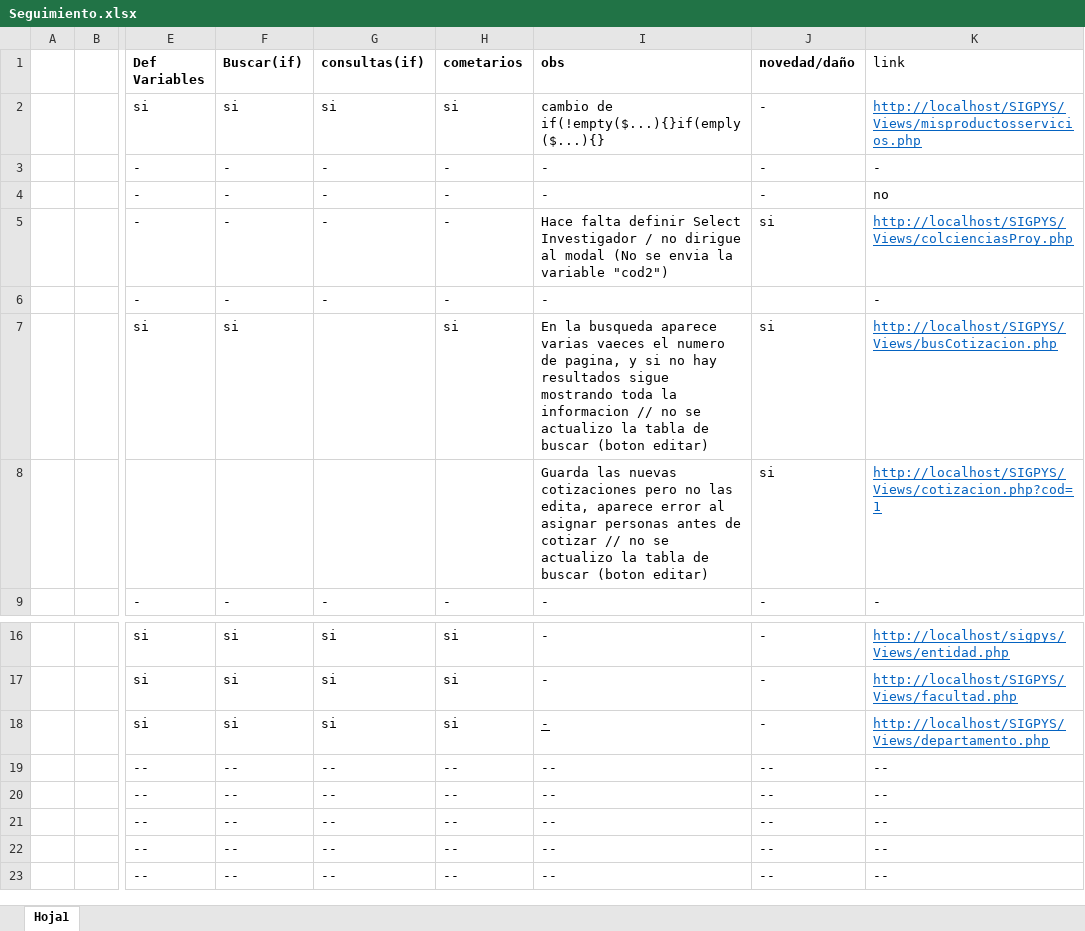
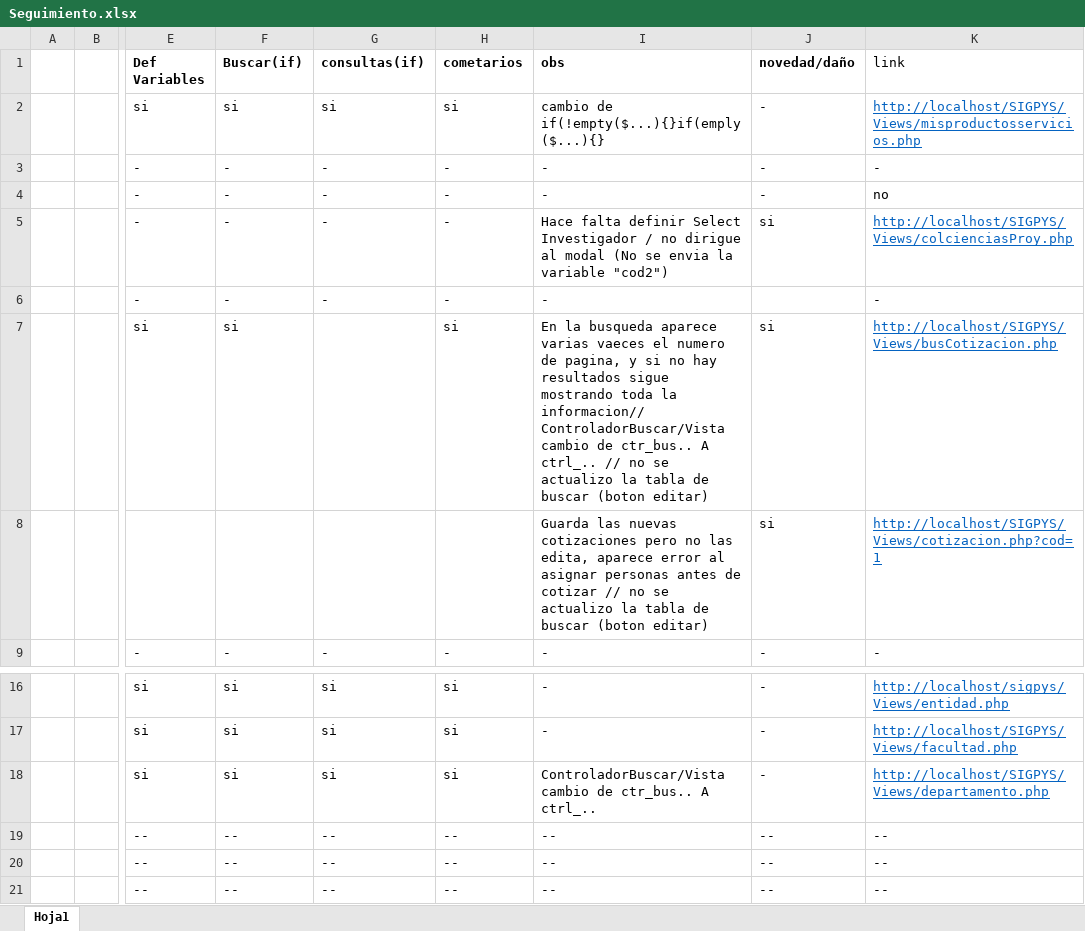
Before and after one commit to ospersa/SIGPYS, an Excel workbook: database/Seguimiento.xlsx, sheet Hoja1, drawn as a sheet; only a part is shown, gaps mark what is left out; the shorter side is filled out with more unchanged rows; values as stored, in another font and other column widths than the file's, no borders; the diff names each change by its address in the sheet, - before the commit and + after, or states it on an @@ line.

Commit message:
Registrar Password, Actualizacion de boton buscar

```diff
--- a/database/Seguimiento.xlsx (sheet Hoja1)
+++ b/database/Seguimiento.xlsx (sheet Hoja1)
-I7 (obs): …toda la informacion // no…
+I7 (obs): …toda la informacion// ControladorBuscar/Vista cambio de ctr_bus.. A ctrl_.. // no…
-I18 (obs): -
+I18 (obs): ControladorBuscar/Vista cambio de ctr_bus.. A ctrl_..
-I18 underline: on
+I18 underline: off
```
Also changed, not shown: 10 other files.
